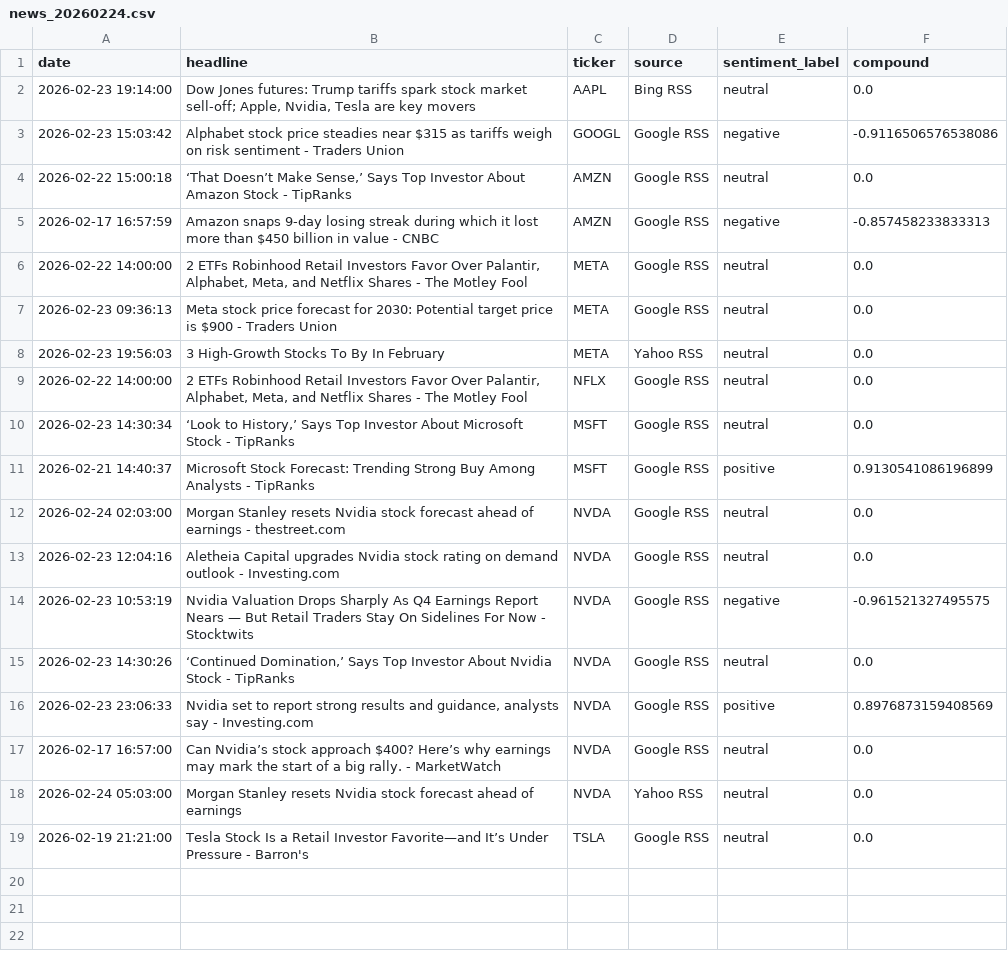
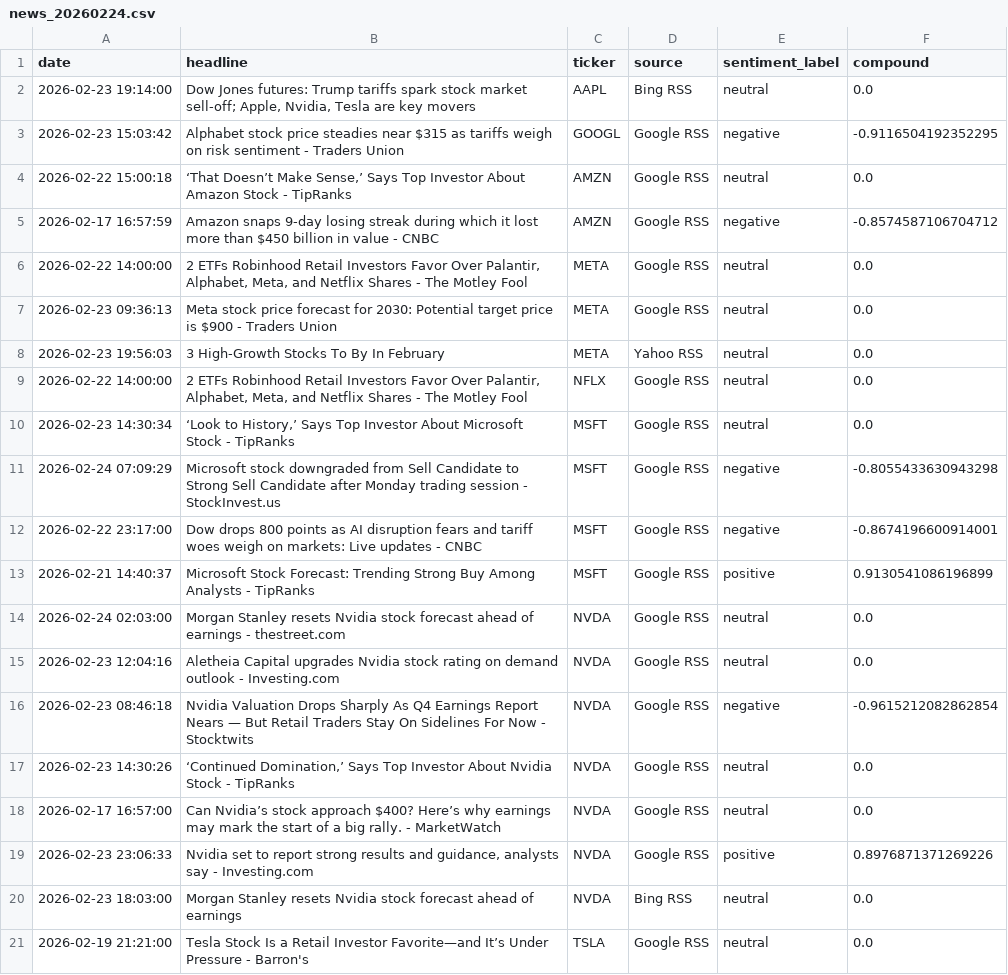
Before and after one commit to Kasuba-phani/stock-sentiment-tracker, a CSV file: data/raw_news/news_20260224.csv, drawn as a sheet.

```diff
--- a/data/raw_news/news_20260224.csv
+++ b/data/raw_news/news_20260224.csv
@@ -2,5 +2,5 @@ date,headline,ticker,source,sentiment_label,compound
 2026-02-23 19:14:00,"Dow Jones futures: Trump tariffs spark stock market sell-off; Apple, Nvidia, Tesla are key movers",AAPL,Bing RSS,neutral,0.0
-2026-02-23 15:03:42,Alphabet stock price steadies near $315 as tariffs weigh on risk sentiment - Traders Union,GOOGL,Google RSS,negative,-0.9116506576538086
+2026-02-23 15:03:42,Alphabet stock price steadies near $315 as tariffs weigh on risk sentiment - Traders Union,GOOGL,Google RSS,negative,-0.9116504192352295
 2026-02-22 15:00:18,"‘That Doesn’t Make Sense,’ Says Top Investor About Amazon Stock - TipRanks",AMZN,Google RSS,neutral,0.0
-2026-02-17 16:57:59,Amazon snaps 9-day losing streak during which it lost more than $450 billion in value - CNBC,AMZN,Google RSS,negative,-0.857458233833313
+2026-02-17 16:57:59,Amazon snaps 9-day losing streak during which it lost more than $450 billion in value - CNBC,AMZN,Google RSS,negative,-0.8574587106704712
 2026-02-22 14:00:00,"2 ETFs Robinhood Retail Investors Favor Over Palantir, Alphabet, Meta, and Netflix Shares - The Motley Fool",META,Google RSS,neutral,0.0
@@ -10,2 +10,4 @@ date,headline,ticker,source,sentiment_label,compound
 2026-02-23 14:30:34,"‘Look to History,’ Says Top Investor About Microsoft Stock - TipRanks",MSFT,Google RSS,neutral,0.0
+2026-02-24 07:09:29,Microsoft stock downgraded from Sell Candidate to Strong Sell Candidate after Monday trading session - StockInvest.us,MSFT,Google RSS,negative,-0.8055433630943298
+2026-02-22 23:17:00,Dow drops 800 points as AI disruption fears and tariff woes weigh on markets: Live updates - CNBC,MSFT,Google RSS,negative,-0.8674196600914001
 2026-02-21 14:40:37,Microsoft Stock Forecast: Trending Strong Buy Among Analysts - TipRanks,MSFT,Google RSS,positive,0.9130541086196899
@@ -13,7 +15,7 @@ date,headline,ticker,source,sentiment_label,compound
 2026-02-23 12:04:16,Aletheia Capital upgrades Nvidia stock rating on demand outlook - Investing.com,NVDA,Google RSS,neutral,0.0
-2026-02-23 10:53:19,Nvidia Valuation Drops Sharply As Q4 Earnings Report Nears — But Retail Traders Stay On Sidelines For Now - Stocktwits,NVDA,Google RSS,negative,-0.961521327495575
+2026-02-23 08:46:18,Nvidia Valuation Drops Sharply As Q4 Earnings Report Nears — But Retail Traders Stay On Sidelines For Now - Stocktwits,NVDA,Google RSS,negative,-0.9615212082862854
 2026-02-23 14:30:26,"‘Continued Domination,’ Says Top Investor About Nvidia Stock - TipRanks",NVDA,Google RSS,neutral,0.0
-2026-02-23 23:06:33,"Nvidia set to report strong results and guidance, analysts say - Investing.com",NVDA,Google RSS,positive,0.8976873159408569
 2026-02-17 16:57:00,Can Nvidia’s stock approach $400? Here’s why earnings may mark the start of a big rally. - MarketWatch,NVDA,Google RSS,neutral,0.0
-2026-02-24 05:03:00,Morgan Stanley resets Nvidia stock forecast ahead of earnings,NVDA,Yahoo RSS,neutral,0.0
+2026-02-23 23:06:33,"Nvidia set to report strong results and guidance, analysts say - Investing.com",NVDA,Google RSS,positive,0.8976871371269226
+2026-02-23 18:03:00,Morgan Stanley resets Nvidia stock forecast ahead of earnings,NVDA,Bing RSS,neutral,0.0
 2026-02-19 21:21:00,Tesla Stock Is a Retail Investor Favorite—and It’s Under Pressure - Barron's,TSLA,Google RSS,neutral,0.0
```
